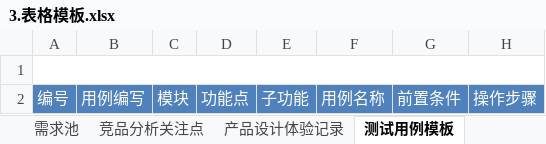
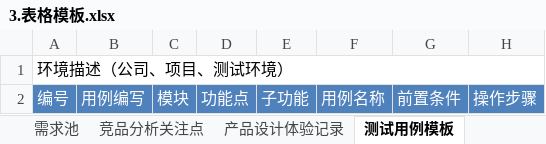
Before and after one commit to sentea1993/Learn_Notes, an Excel workbook: pm_notes/4.文档模板/3.表格模板.xlsx, sheet 测试用例模板, drawn as a sheet; only a part is shown; values as stored, in another font and other column widths than the file's, no borders; the diff names each change by its address in the sheet, - before the commit and + after, or states it on an @@ line.

```diff
--- a/pm_notes/4.文档模板/3.表格模板.xlsx (sheet 测试用例模板)
+++ b/pm_notes/4.文档模板/3.表格模板.xlsx (sheet 测试用例模板)
-A1: (empty)
+A1: 环境描述（公司、项目、测试环境）
```
Also changed, not shown: 2 other files.
